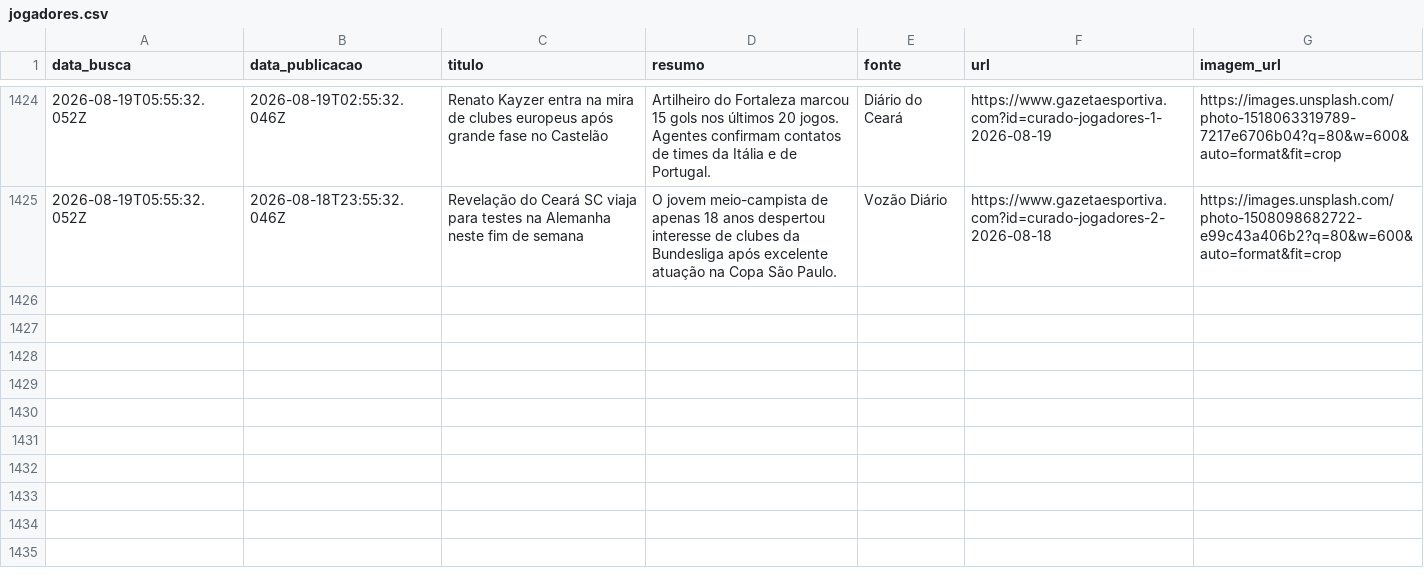
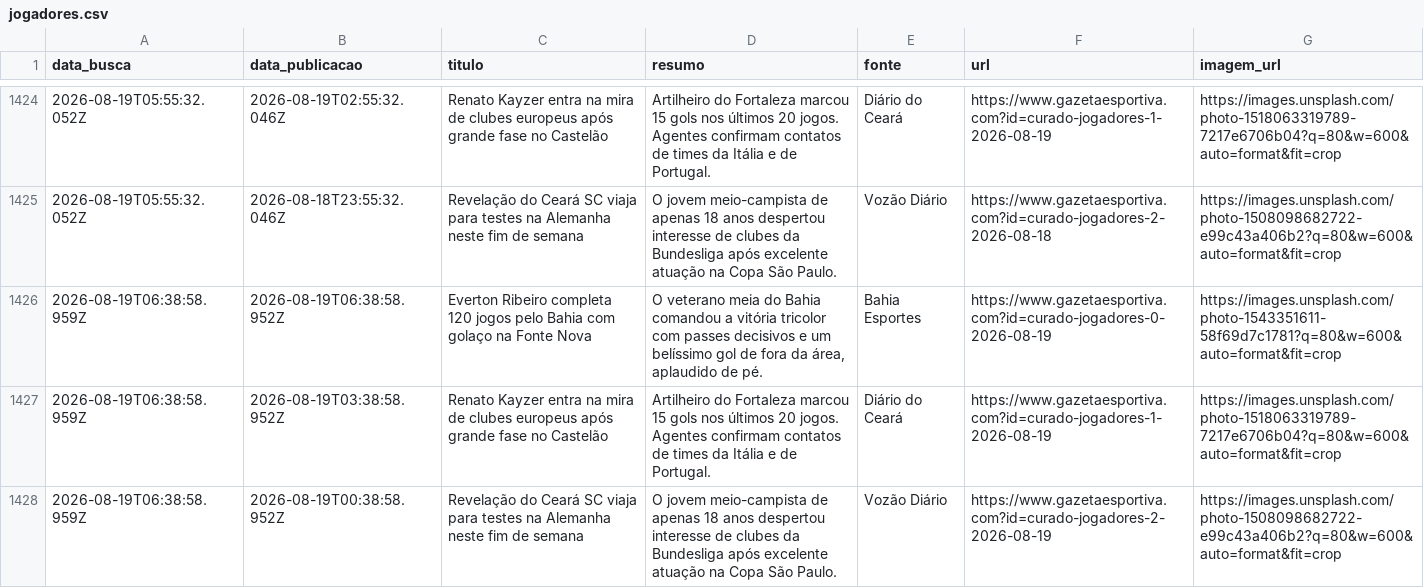
Before and after one commit to yuriluna85/boleragem-nordestina, a CSV file: DATA/2026/08/jogadores/jogadores.csv, drawn as a sheet; only a part is shown, gaps mark what is left out; the diff names each change by its address in the sheet, - before the commit and + after, or states it on an @@ line.

Commit message:
editorial: curadoria diária de notícias futebolísticas do Nordeste [skip ci]

```diff
--- a/DATA/2026/08/jogadores/jogadores.csv
+++ b/DATA/2026/08/jogadores/jogadores.csv
+row 1426: 2026-08-19T06:38:58.959Z | 2026-08-19T06:38:58.952Z | Everton Ribeiro completa 120 jogos pelo Bahia com golaço na Fonte Nova | O veterano meia do Bahia comandou a vitória tricolor com passes decisivos e um belíssimo gol de fora da área, aplaudido de pé. | Bahia Esportes | https://www.gazetaesportiva.com?id=curado-jogadores-0-2026-08-19 | https://images.unsplash.com/photo-1543351611-58f69d7c1781?q=80&w=600&auto=format&fit=crop
+row 1427: 2026-08-19T06:38:58.959Z | 2026-08-19T03:38:58.952Z | Renato Kayzer entra na mira de clubes europeus após grande fase no Castelão | Artilheiro do Fortaleza marcou 15 gols nos últimos 20 jogos. Agentes confirmam contatos de times da Itália e de Portugal. | Diário do Ceará | https://www.gazetaesportiva.com?id=curado-jogadores-1-2026-08-19 | https://images.unsplash.com/photo-1518063319789-7217e6706b04?q=80&w=600&auto=format&fit=crop
+row 1428: 2026-08-19T06:38:58.959Z | 2026-08-19T00:38:58.952Z | Revelação do Ceará SC viaja para testes na Alemanha neste fim de semana | O jovem meio-campista de apenas 18 anos despertou interesse de clubes da Bundesliga após excelente atuação na Copa São Paulo. | Vozão Diário | https://www.gazetaesportiva.com?id=curado-jogadores-2-2026-08-19 | https://images.unsplash.com/photo-1508098682722-e99c43a406b2?q=80&w=600&auto=format&fit=crop
```
Also changed, not shown: DATA/2026/08/feminino/feminino.csv, 5 other files.
